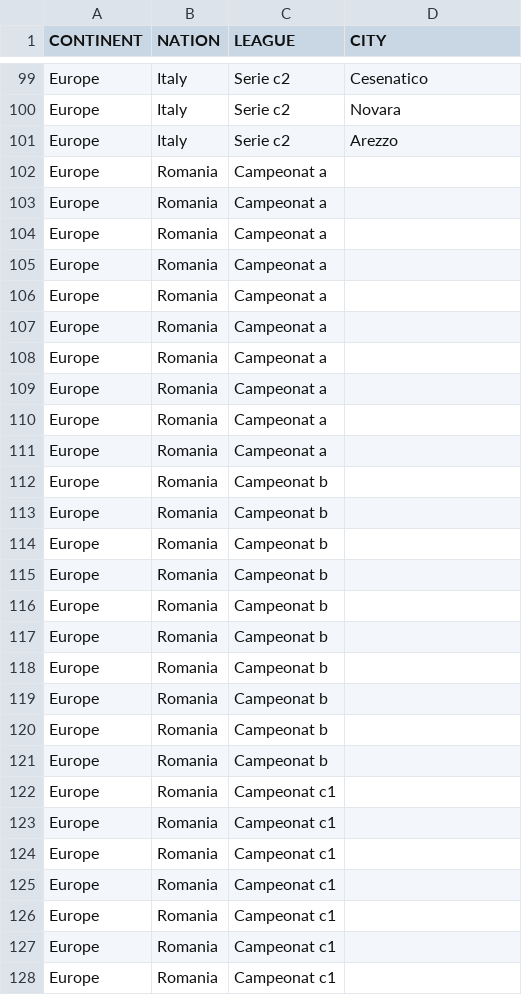
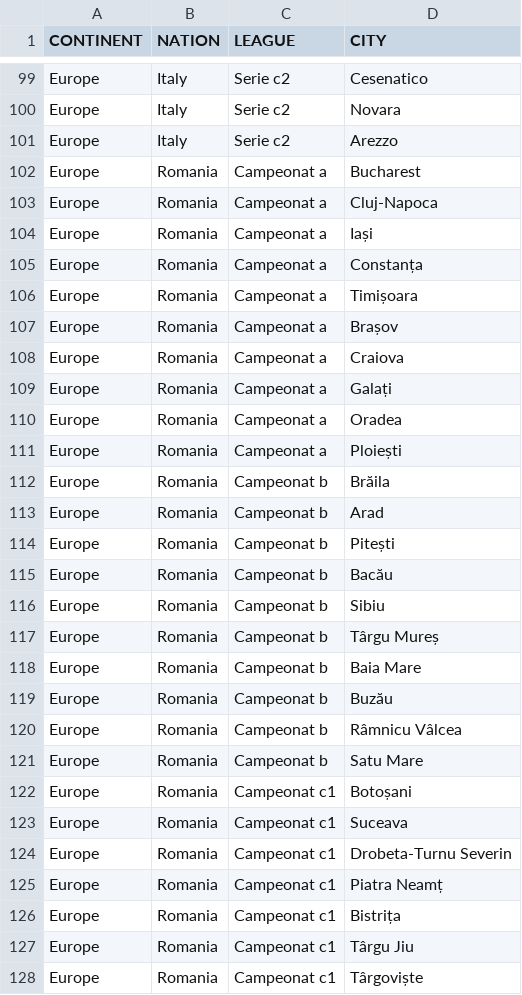
Before and after one commit to dulvui/futsal-manager, a CSV file: game/data/world/world.csv, drawn as a sheet; only a part is shown, gaps mark what is left out; the diff covers the shown part only.

```diff
--- a/game/data/world/world.csv
+++ b/game/data/world/world.csv
@@ -101,28 +101,28 @@ Europe,Italy,Serie c2,Novara
 Europe,Italy,Serie c2,Arezzo
-Europe,Romania,Campeonat a,
-Europe,Romania,Campeonat a,
-Europe,Romania,Campeonat a,
-Europe,Romania,Campeonat a,
-Europe,Romania,Campeonat a,
-Europe,Romania,Campeonat a,
-Europe,Romania,Campeonat a,
-Europe,Romania,Campeonat a,
-Europe,Romania,Campeonat a,
-Europe,Romania,Campeonat a,
-Europe,Romania,Campeonat b,
-Europe,Romania,Campeonat b,
-Europe,Romania,Campeonat b,
-Europe,Romania,Campeonat b,
-Europe,Romania,Campeonat b,
-Europe,Romania,Campeonat b,
-Europe,Romania,Campeonat b,
-Europe,Romania,Campeonat b,
-Europe,Romania,Campeonat b,
-Europe,Romania,Campeonat b,
-Europe,Romania,Campeonat c1,
-Europe,Romania,Campeonat c1,
-Europe,Romania,Campeonat c1,
-Europe,Romania,Campeonat c1,
-Europe,Romania,Campeonat c1,
-Europe,Romania,Campeonat c1,
-Europe,Romania,Campeonat c1,
+Europe,Romania,Campeonat a,Bucharest
+Europe,Romania,Campeonat a,Cluj-Napoca
+Europe,Romania,Campeonat a,Iași
+Europe,Romania,Campeonat a,Constanța
+Europe,Romania,Campeonat a,Timișoara
+Europe,Romania,Campeonat a,Brașov
+Europe,Romania,Campeonat a,Craiova
+Europe,Romania,Campeonat a,Galați
+Europe,Romania,Campeonat a,Oradea
+Europe,Romania,Campeonat a,Ploiești
+Europe,Romania,Campeonat b,Brăila
+Europe,Romania,Campeonat b,Arad
+Europe,Romania,Campeonat b,Pitești
+Europe,Romania,Campeonat b,Bacău
+Europe,Romania,Campeonat b,Sibiu
+Europe,Romania,Campeonat b,Târgu Mureș
+Europe,Romania,Campeonat b,Baia Mare
+Europe,Romania,Campeonat b,Buzău
+Europe,Romania,Campeonat b,Râmnicu Vâlcea
+Europe,Romania,Campeonat b,Satu Mare
+Europe,Romania,Campeonat c1,Botoșani
+Europe,Romania,Campeonat c1,Suceava
+Europe,Romania,Campeonat c1,Drobeta-Turnu Severin
+Europe,Romania,Campeonat c1,Piatra Neamț
+Europe,Romania,Campeonat c1,Bistrița
+Europe,Romania,Campeonat c1,Târgu Jiu
+Europe,Romania,Campeonat c1,Târgoviște
```
Also changed, not shown: 72 edited cells elsewhere in this file.
